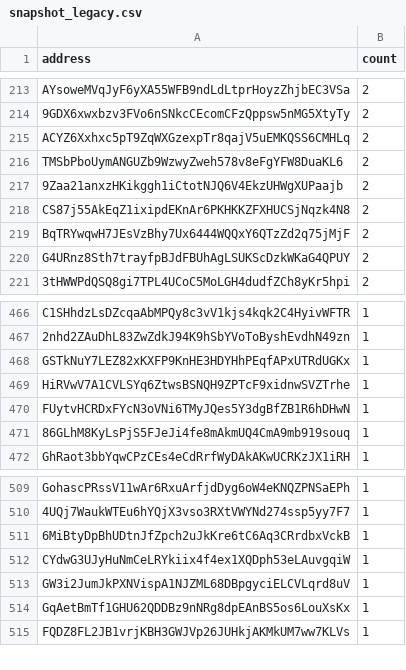
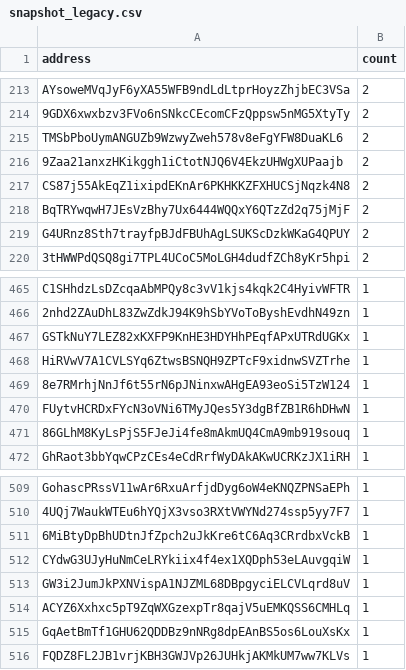
Before and after one commit to QuekzDev/snapshot, a CSV file: snapshot_legacy.csv, drawn as a sheet; only a part is shown, gaps mark what is left out; removed rows and columns are numbered as before the commit, all else as after; the diff names each change by its address in the sheet, - before the commit and + after, or states it on an @@ line.

```diff
--- a/snapshot_legacy.csv
+++ b/snapshot_legacy.csv
-row 215: ACYZ6Xxhxc5pT9ZqWXGzexpTr8qajV5uEMKQSS6CMHLq | 2
+row 469: 8e7RMrhjNnJf6t55rN6pJNinxwAHgEA93eoSi5TzW124 | 1
+row 514: ACYZ6Xxhxc5pT9ZqWXGzexpTr8qajV5uEMKQSS6CMHLq | 1
```
